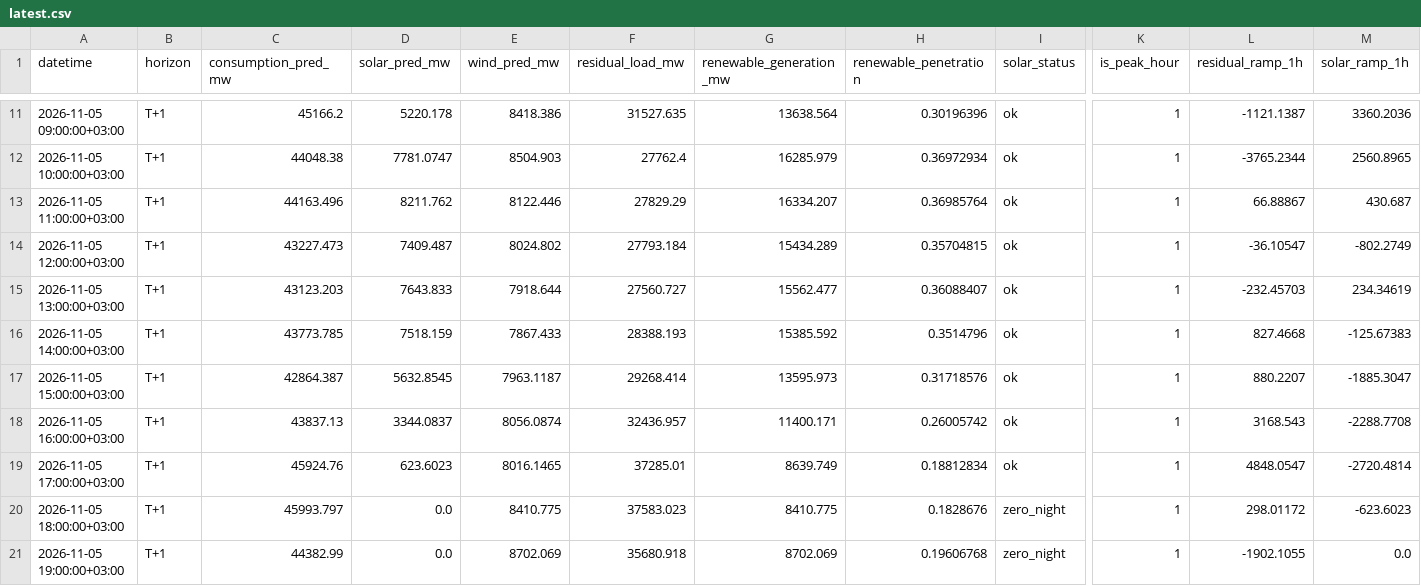
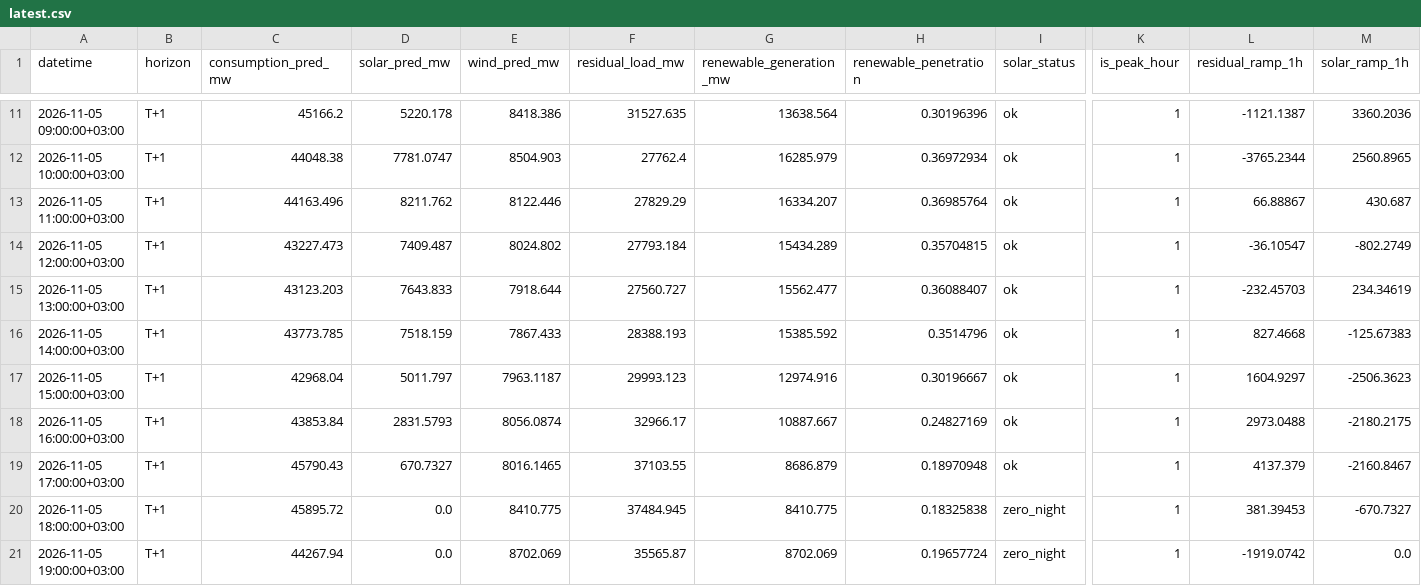
Before and after one commit to dattik12/turkiye-t2-daysahead, a CSV file: data/forecast/ptf_features/latest.csv, drawn as a sheet; only a part is shown, gaps mark what is left out; the diff covers the shown part only; the diff names each change by its address in the sheet, - before the commit and + after, or states it on an @@ line.

Commit message:
daily: 2026-11-05-0009 forecast + mape

```diff
--- a/data/forecast/ptf_features/latest.csv
+++ b/data/forecast/ptf_features/latest.csv
-C17 (consumption_pred_mw): 42864.387
+C17 (consumption_pred_mw): 42968.04
-D17 (solar_pred_mw): 5632.8545
+D17 (solar_pred_mw): 5011.797
-F17 (residual_load_mw): 29268.414
+F17 (residual_load_mw): 29993.123
-G17 (renewable_generation_mw): 13595.973
+G17 (renewable_generation_mw): 12974.916
-H17 (renewable_penetration): 0.31718576
+H17 (renewable_penetration): 0.30196667
-L17 (residual_ramp_1h): 880.2207
+L17 (residual_ramp_1h): 1604.9297
-M17 (solar_ramp_1h): -1885.3047
+M17 (solar_ramp_1h): -2506.3623
-C18 (consumption_pred_mw): 43837.13
+C18 (consumption_pred_mw): 43853.84
-D18 (solar_pred_mw): 3344.0837
+D18 (solar_pred_mw): 2831.5793
-F18 (residual_load_mw): 32436.957
+F18 (residual_load_mw): 32966.17
-G18 (renewable_generation_mw): 11400.171
+G18 (renewable_generation_mw): 10887.667
-H18 (renewable_penetration): 0.26005742
+H18 (renewable_penetration): 0.24827169
-L18 (residual_ramp_1h): 3168.543
+L18 (residual_ramp_1h): 2973.0488
-M18 (solar_ramp_1h): -2288.7708
+M18 (solar_ramp_1h): -2180.2175
-C19 (consumption_pred_mw): 45924.76
+C19 (consumption_pred_mw): 45790.43
-D19 (solar_pred_mw): 623.6023
+D19 (solar_pred_mw): 670.7327
-F19 (residual_load_mw): 37285.01
+F19 (residual_load_mw): 37103.55
-G19 (renewable_generation_mw): 8639.749
+G19 (renewable_generation_mw): 8686.879
-H19 (renewable_penetration): 0.18812834
+H19 (renewable_penetration): 0.18970948
-L19 (residual_ramp_1h): 4848.0547
+L19 (residual_ramp_1h): 4137.379
-M19 (solar_ramp_1h): -2720.4814
+M19 (solar_ramp_1h): -2160.8467
-C20 (consumption_pred_mw): 45993.797
+C20 (consumption_pred_mw): 45895.72
-F20 (residual_load_mw): 37583.023
+F20 (residual_load_mw): 37484.945
-H20 (renewable_penetration): 0.1828676
+H20 (renewable_penetration): 0.18325838
-L20 (residual_ramp_1h): 298.01172
+L20 (residual_ramp_1h): 381.39453
-M20 (solar_ramp_1h): -623.6023
+M20 (solar_ramp_1h): -670.7327
-C21 (consumption_pred_mw): 44382.99
+C21 (consumption_pred_mw): 44267.94
-F21 (residual_load_mw): 35680.918
+F21 (residual_load_mw): 35565.87
-H21 (renewable_penetration): 0.19606768
+H21 (renewable_penetration): 0.19657724
-L21 (residual_ramp_1h): -1902.1055
+L21 (residual_ramp_1h): -1919.0742
```
Also changed, not shown: 146 edited cells elsewhere in this file, data/results/forecast_results.csv, data/results/mape_history.csv, 6 other files.
